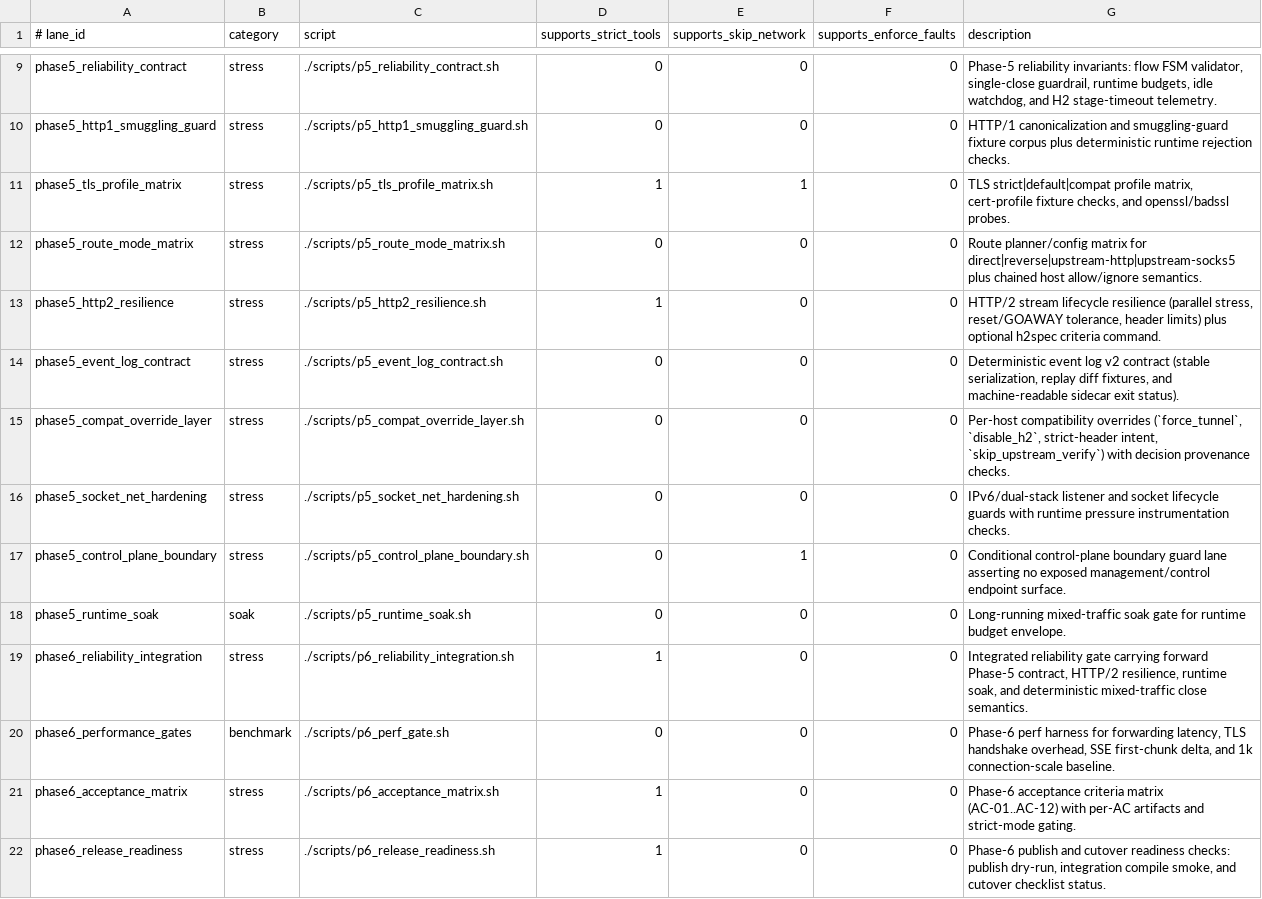
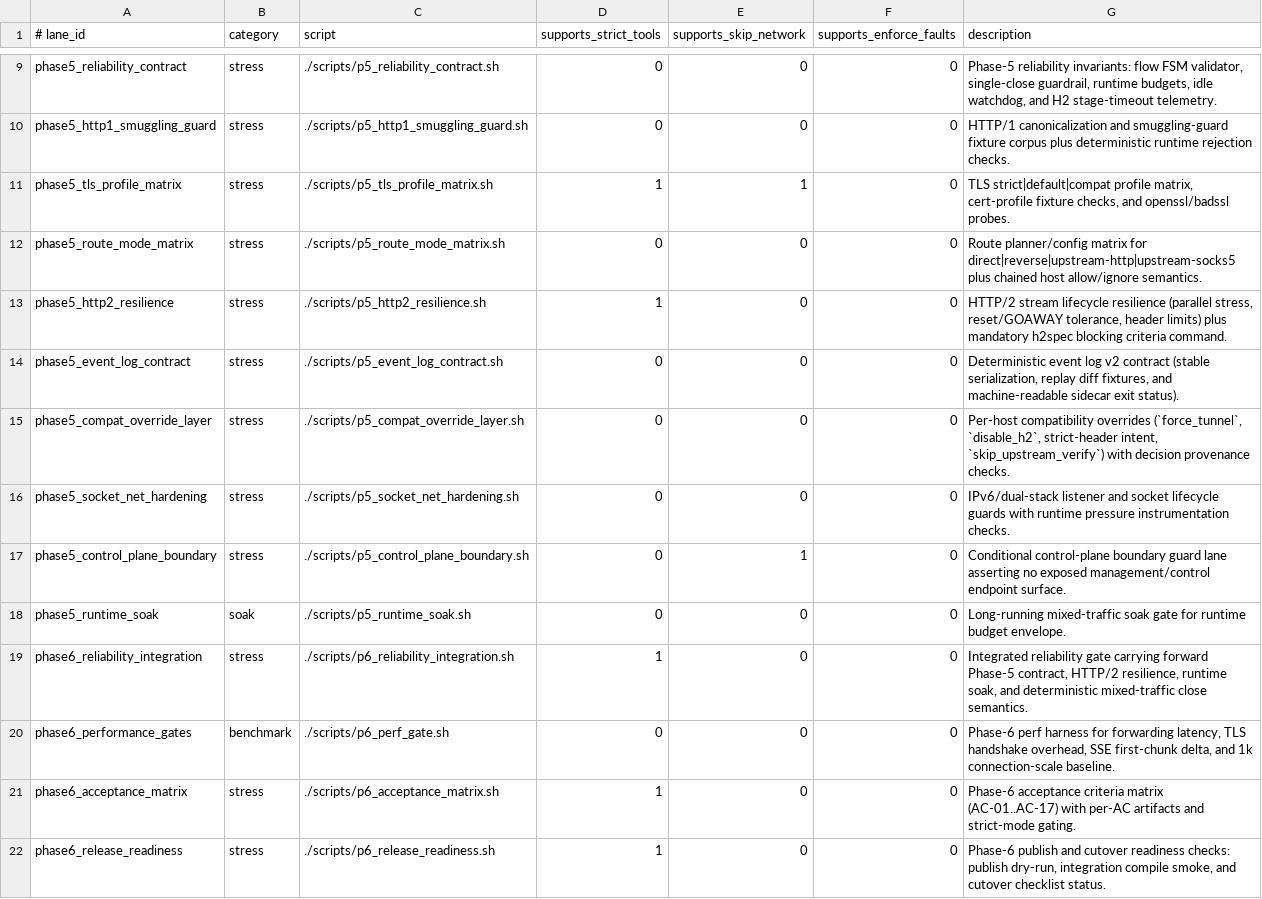
Before and after one commit to soth-ai/soth-mitm, a TSV file: testing/lanes/registry.tsv, drawn as a sheet; only a part is shown, gaps mark what is left out.

Commit message:
test(acceptance): add AC-14..AC-17 gates and matrix wiring

```diff
--- a/testing/lanes/registry.tsv
+++ b/testing/lanes/registry.tsv
@@ -12,3 +12,3 @@ phase5_tls_profile_matrix	stress	./scripts/p5_tls_profile_matrix.sh	1	1	0	TLS st
 phase5_route_mode_matrix	stress	./scripts/p5_route_mode_matrix.sh	0	0	0	Route planner/config matrix for direct|reverse|upstream-http|upstream-socks5 plus chained host allow/ignore semantics.
-phase5_http2_resilience	stress	./scripts/p5_http2_resilience.sh	1	0	0	HTTP/2 stream lifecycle resilience (parallel stress, reset/GOAWAY tolerance, header limits) plus optional h2spec criteria command.
+phase5_http2_resilience	stress	./scripts/p5_http2_resilience.sh	1	0	0	HTTP/2 stream lifecycle resilience (parallel stress, reset/GOAWAY tolerance, header limits) plus mandatory h2spec blocking criteria command.
 phase5_event_log_contract	stress	./scripts/p5_event_log_contract.sh	0	0	0	Deterministic event log v2 contract (stable serialization, replay diff fixtures, and machine-readable sidecar exit status).
@@ -20,3 +20,3 @@ phase6_reliability_integration	stress	./scripts/p6_reliability_integration.sh	1
 phase6_performance_gates	benchmark	./scripts/p6_perf_gate.sh	0	0	0	Phase-6 perf harness for forwarding latency, TLS handshake overhead, SSE first-chunk delta, and 1k connection-scale baseline.
-phase6_acceptance_matrix	stress	./scripts/p6_acceptance_matrix.sh	1	0	0	Phase-6 acceptance criteria matrix (AC-01..AC-12) with per-AC artifacts and strict-mode gating.
+phase6_acceptance_matrix	stress	./scripts/p6_acceptance_matrix.sh	1	0	0	Phase-6 acceptance criteria matrix (AC-01..AC-17) with per-AC artifacts and strict-mode gating.
 phase6_release_readiness	stress	./scripts/p6_release_readiness.sh	1	0	0	Phase-6 publish and cutover readiness checks: publish dry-run, integration compile smoke, and cutover checklist status.
```
Also changed, not shown: 6 other files.
